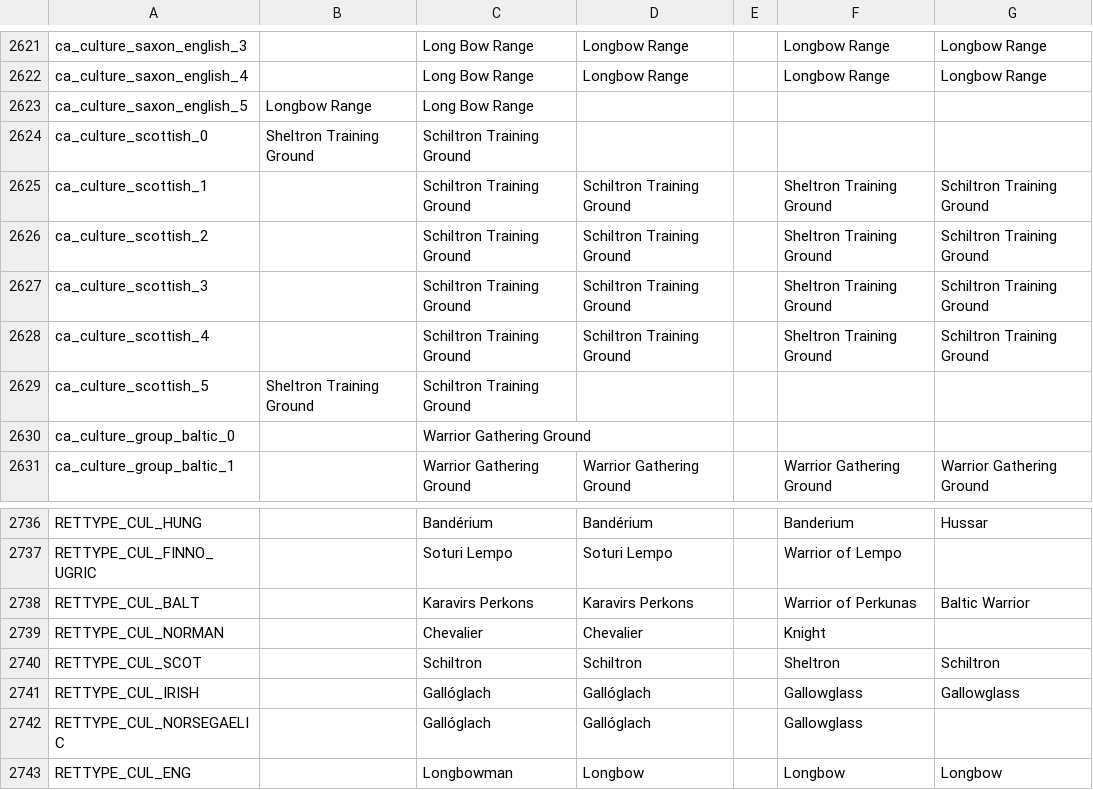
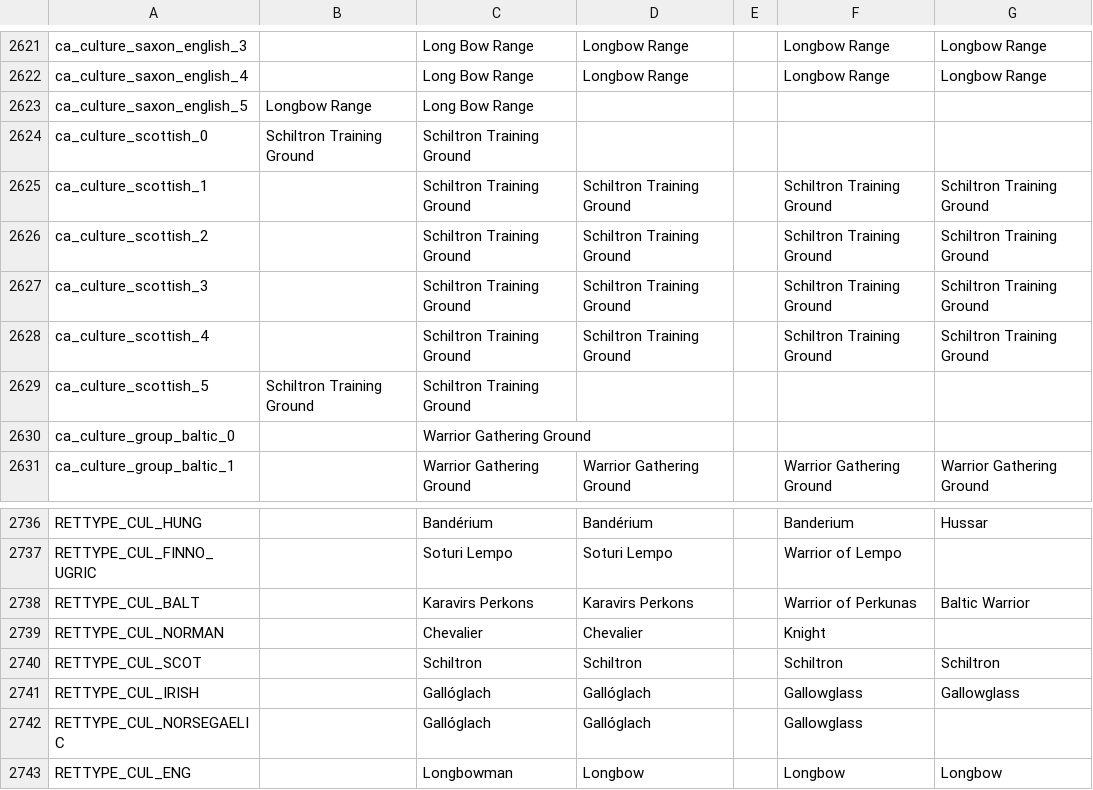
Before and after one commit to escalonn/sed2, a CSV file: templates/SED2+EMF/localisation/z~ SED+EMF.csv, drawn as a sheet; only a part is shown, gaps mark what is left out.

Commit message:
schiltron

```diff
--- a/templates/SED2+EMF/localisation/z~ SED+EMF.csv
+++ b/templates/SED2+EMF/localisation/z~ SED+EMF.csv
@@ -2623,8 +2623,8 @@ ca_culture_saxon_english_4                                  ;        ;Long Bow R
 ca_culture_saxon_english_5                                  ;Longbow Range;Long Bow Range;;;;
-ca_culture_scottish_0                                       ;Sheltron Training Ground;Schiltron Training Ground;;;;
-ca_culture_scottish_1                                       ;        ;Schiltron Training Ground;Schiltron Training Ground;;Sheltron Training Ground;Schiltron Training Ground
-ca_culture_scottish_2                                       ;        ;Schiltron Training Ground;Schiltron Training Ground;;Sheltron Training Ground;Schiltron Training Ground
-ca_culture_scottish_3                                       ;        ;Schiltron Training Ground;Schiltron Training Ground;;Sheltron Training Ground;Schiltron Training Ground
-ca_culture_scottish_4                                       ;        ;Schiltron Training Ground;Schiltron Training Ground;;Sheltron Training Ground;Schiltron Training Ground
-ca_culture_scottish_5                                       ;Sheltron Training Ground;Schiltron Training Ground;;;;
+ca_culture_scottish_0                                       ;Schiltron Training Ground;Schiltron Training Ground;;;;
+ca_culture_scottish_1                                       ;        ;Schiltron Training Ground;Schiltron Training Ground;;Schiltron Training Ground;Schiltron Training Ground
+ca_culture_scottish_2                                       ;        ;Schiltron Training Ground;Schiltron Training Ground;;Schiltron Training Ground;Schiltron Training Ground
+ca_culture_scottish_3                                       ;        ;Schiltron Training Ground;Schiltron Training Ground;;Schiltron Training Ground;Schiltron Training Ground
+ca_culture_scottish_4                                       ;        ;Schiltron Training Ground;Schiltron Training Ground;;Schiltron Training Ground;Schiltron Training Ground
+ca_culture_scottish_5                                       ;Schiltron Training Ground;Schiltron Training Ground;;;;
 ca_culture_group_baltic_0                                   ;        ;Warrior Gathering Ground;;;;
@@ -2739,3 +2739,3 @@ RETTYPE_CUL_BALT                                            ;        ;Karavirs P
 RETTYPE_CUL_NORMAN                                          ;        ;Chevalier;Chevalier;;Knight;
-RETTYPE_CUL_SCOT                                            ;        ;Schiltron;Schiltron;;Sheltron;Schiltron
+RETTYPE_CUL_SCOT                                            ;        ;Schiltron;Schiltron;;Schiltron;Schiltron
 RETTYPE_CUL_IRISH                                           ;        ;Gallóglach;Gallóglach;;Gallowglass;Gallowglass
```
Also changed, not shown: build/SED2+EMF/localisation/z~ SED+EMF.csv, build/SED2/localisation/zz Buildings Cultural.csv, 3 other files.
